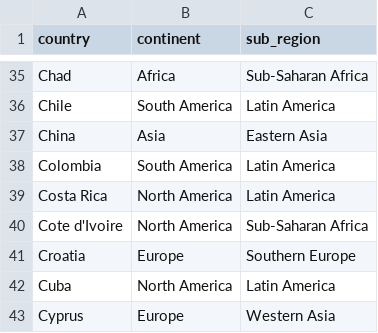
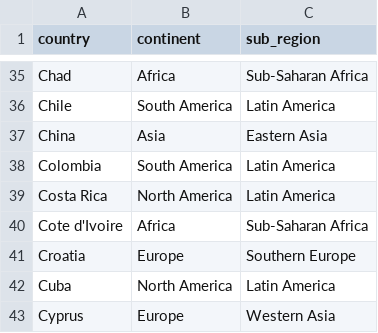
Before and after one commit to shinminjeong/chartgif, a CSV file: app/static/data/covid-country.csv, drawn as a sheet; only a part is shown, gaps mark what is left out.

Commit message:
add new cases data

```diff
--- a/app/static/data/covid-country.csv
+++ b/app/static/data/covid-country.csv
@@ -39,3 +39,3 @@ Colombia,South America,Latin America,,
 Costa Rica,North America,Latin America,,
-Cote d'Ivoire,North America,Sub-Saharan Africa,,
+Cote d'Ivoire,Africa,Sub-Saharan Africa,,
 Croatia,Europe,Southern Europe,,
```
Also changed, not shown: 8 other files.
